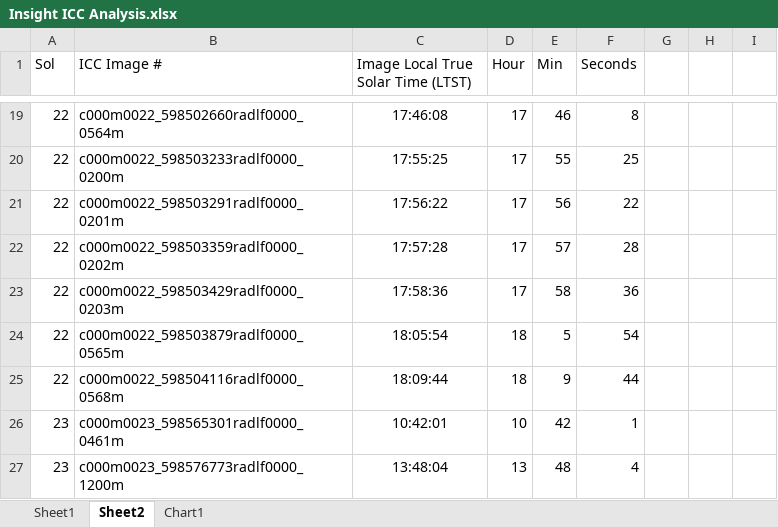
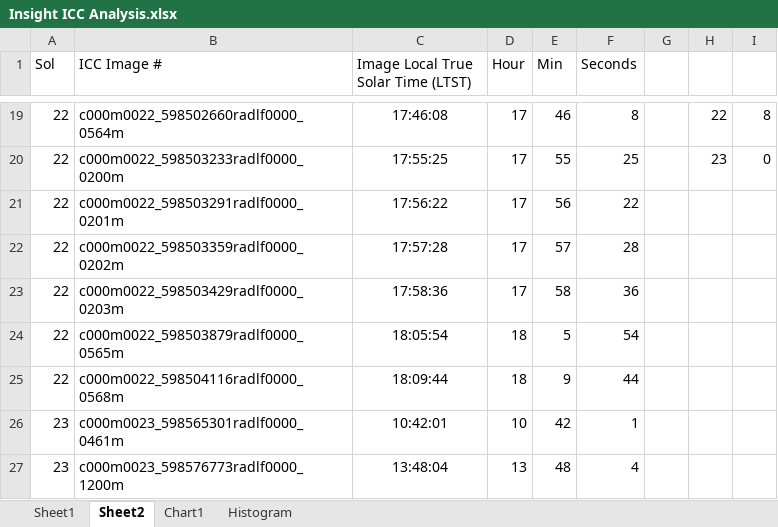
Before and after one commit to BoiseStatePlanetary/Recovering-Martian-Dust-Devil-Population, an Excel workbook: code/Insight ICC Analysis.xlsx, sheet Sheet2, drawn as a sheet; only a part is shown, gaps mark what is left out; values as stored, in another font and other column widths than the file's, no borders; the diff covers the shown part only; the diff names each change by its address in the sheet, - before the commit and + after, or states it on an @@ line.

```diff
--- a/code/Insight ICC Analysis.xlsx (sheet Sheet2)
+++ b/code/Insight ICC Analysis.xlsx (sheet Sheet2)
+sheet tab: Histogram
-H19: (empty)
+H19: 22
-I19: (empty)
+I19: 8
-H20: (empty)
+H20: 23
-I20: (empty)
+I20: 0
```
Also changed, not shown: 34 edited cells elsewhere in this sheet, charts or pictures, 3 other files.
